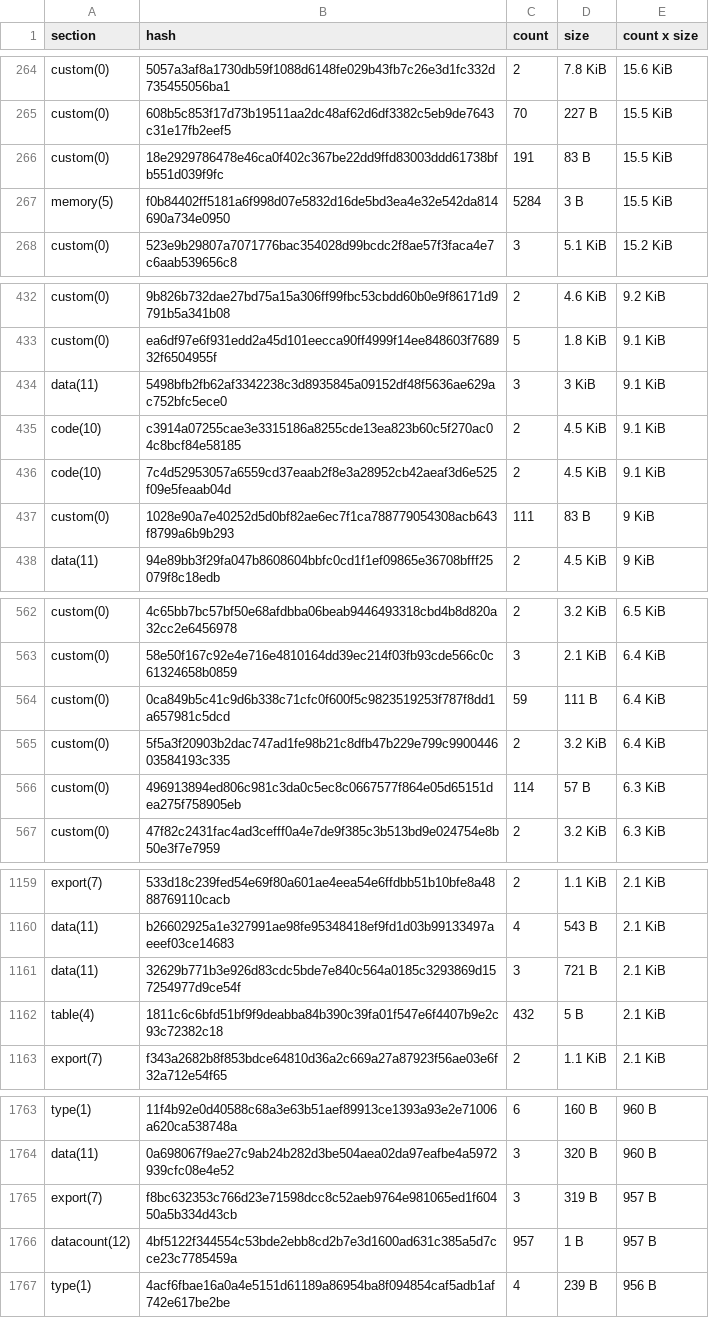
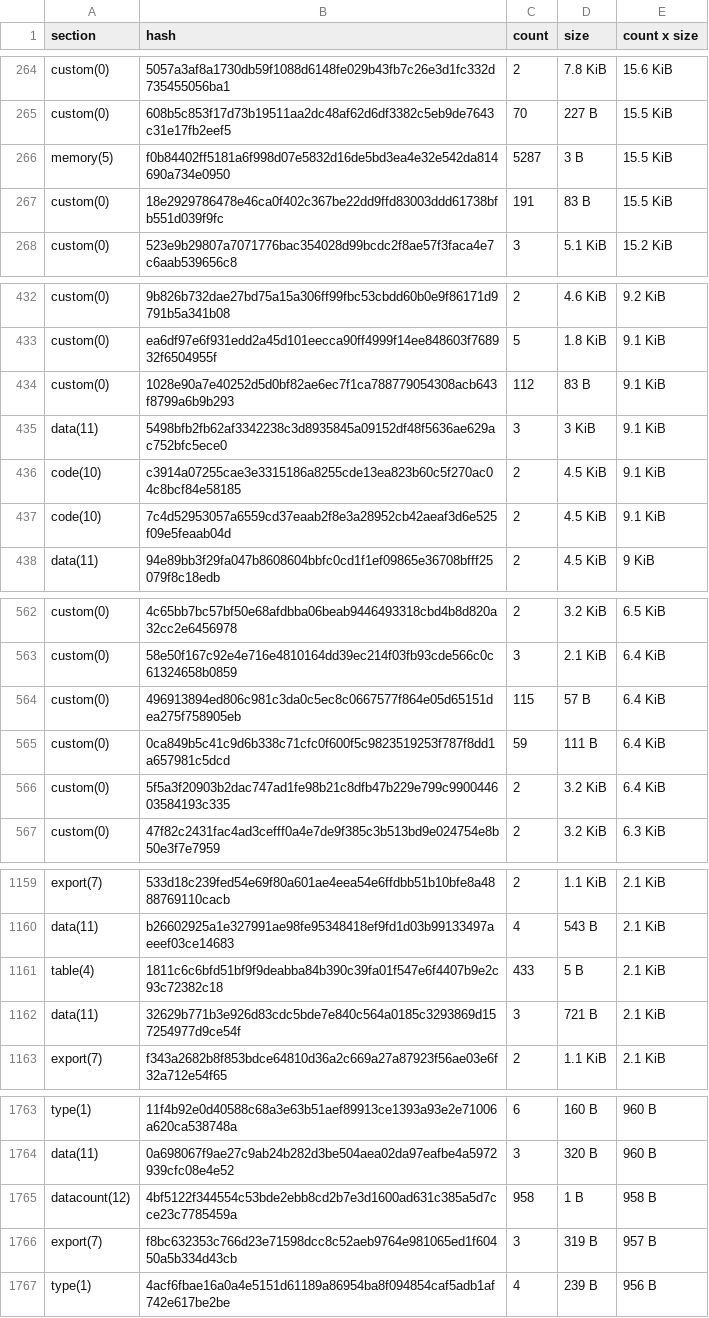
Before and after one commit to stellar-experimental/contract-wasms, a CSV file: analysis/dupe-sections.csv, drawn as a sheet; only a part is shown, gaps mark what is left out; removed rows and columns are numbered as before the commit, all else as after; the diff covers the shown part only; the diff names each change by its address in the sheet, - before the commit and + after, or states it on an @@ line.

```diff
--- a/analysis/dupe-sections.csv
+++ b/analysis/dupe-sections.csv
+row 266: memory(5) | f0b84402ff5181a6f998d07e5832d16de5bd3ea4e32e542da814690a734e0950 | 5287 | 3 B | 15.5 KiB
-row 267: memory(5) | f0b84402ff5181a6f998d07e5832d16de5bd3ea4e32e542da814690a734e0950 | 5284 | 3 B | 15.5 KiB
+row 434: custom(0) | 1028e90a7e40252d5d0bf82ae6ec7f1ca788779054308acb643f8799a6b9b293 | 112 | 83 B | 9.1 KiB
-row 437: custom(0) | 1028e90a7e40252d5d0bf82ae6ec7f1ca788779054308acb643f8799a6b9b293 | 111 | 83 B | 9 KiB
+row 564: custom(0) | 496913894ed806c981c3da0c5ec8c0667577f864e05d65151dea275f758905eb | 115 | 57 B | 6.4 KiB
-row 566: custom(0) | 496913894ed806c981c3da0c5ec8c0667577f864e05d65151dea275f758905eb | 114 | 57 B | 6.3 KiB
+row 1161: table(4) | 1811c6c6bfd51bf9f9deabba84b390c39fa01f547e6f4407b9e2c93c72382c18 | 433 | 5 B | 2.1 KiB
-row 1162: table(4) | 1811c6c6bfd51bf9f9deabba84b390c39fa01f547e6f4407b9e2c93c72382c18 | 432 | 5 B | 2.1 KiB
+row 1765: datacount(12) | 4bf5122f344554c53bde2ebb8cd2b7e3d1600ad631c385a5d7cce23c7785459a | 958 | 1 B | 958 B
-row 1766: datacount(12) | 4bf5122f344554c53bde2ebb8cd2b7e3d1600ad631c385a5d7cce23c7785459a | 957 | 1 B | 957 B
```
Also changed, not shown: 5 added rows, 4 removed rows and 6 edited cells elsewhere in this file, analysis/count_instances_per_wasm.csv, analysis/dupe-code.csv, 41 other files.
